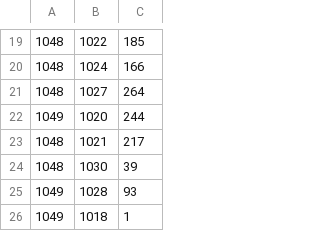
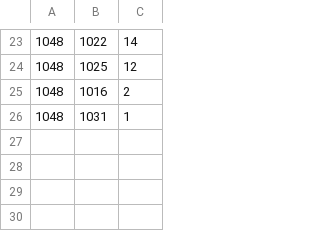
Before and after one commit to AJ-Shipp/MaGIXS, a CSV file: Project2/simCsvs/arc_m5.csv, drawn as a sheet; only a part is shown, gaps mark what is left out; the diff covers the shown part only.

```diff
--- a/Project2/simCsvs/arc_m5.csv
+++ b/Project2/simCsvs/arc_m5.csv
@@ -19,8 +23,4 @@
-1048, 1022, 185
-1048, 1024, 166
-1048, 1027, 264
-1049, 1020, 244
-1048, 1021, 217
-1048, 1030, 39
-1049, 1028, 93
-1049, 1018, 1
+1048, 1022, 14
+1048, 1025, 12
+1048, 1016, 2
+1048, 1031, 1
```
Also changed, not shown: 10 added rows, 6 removed rows and 16 edited cells elsewhere in this file, Project2/simCsvs/arc_m4.csv, 5 other files.
